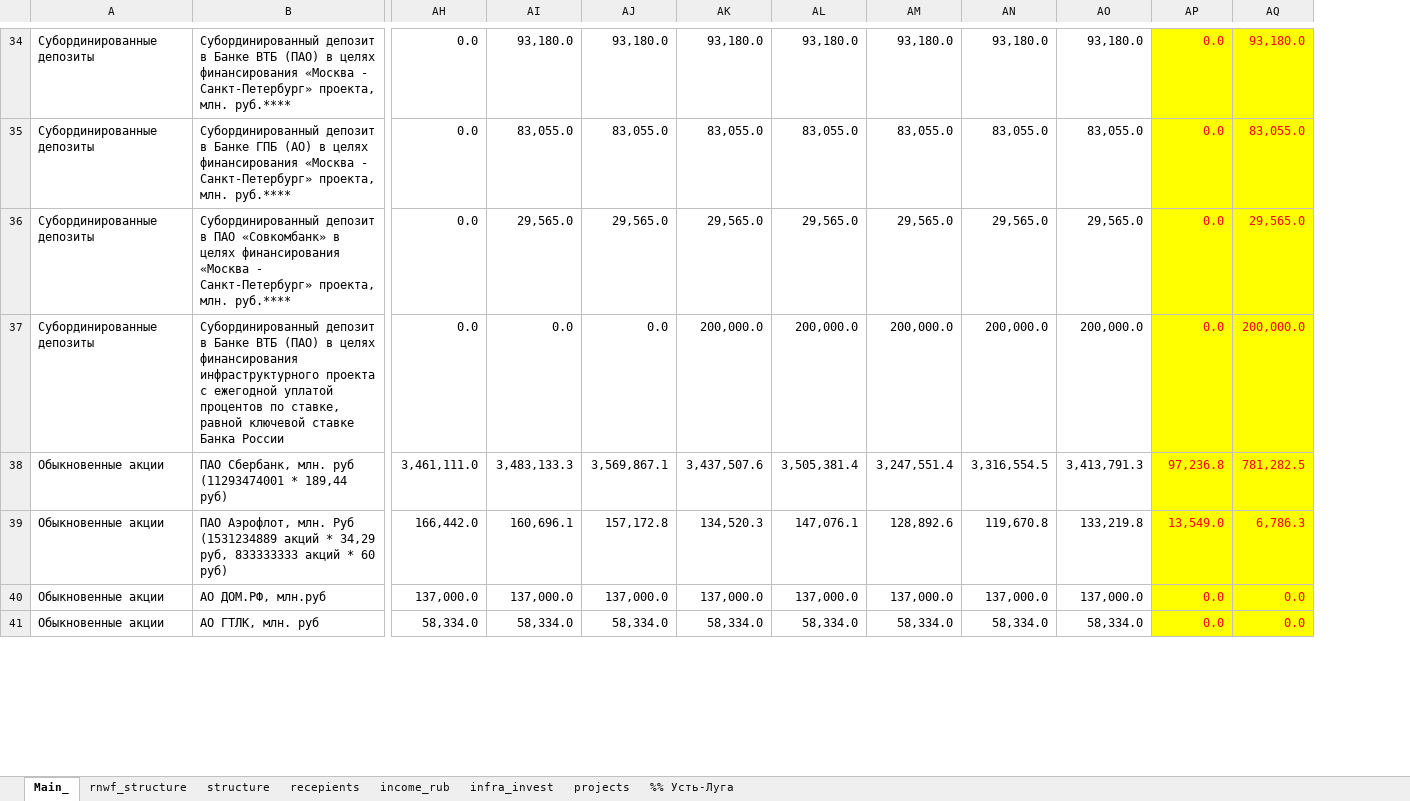
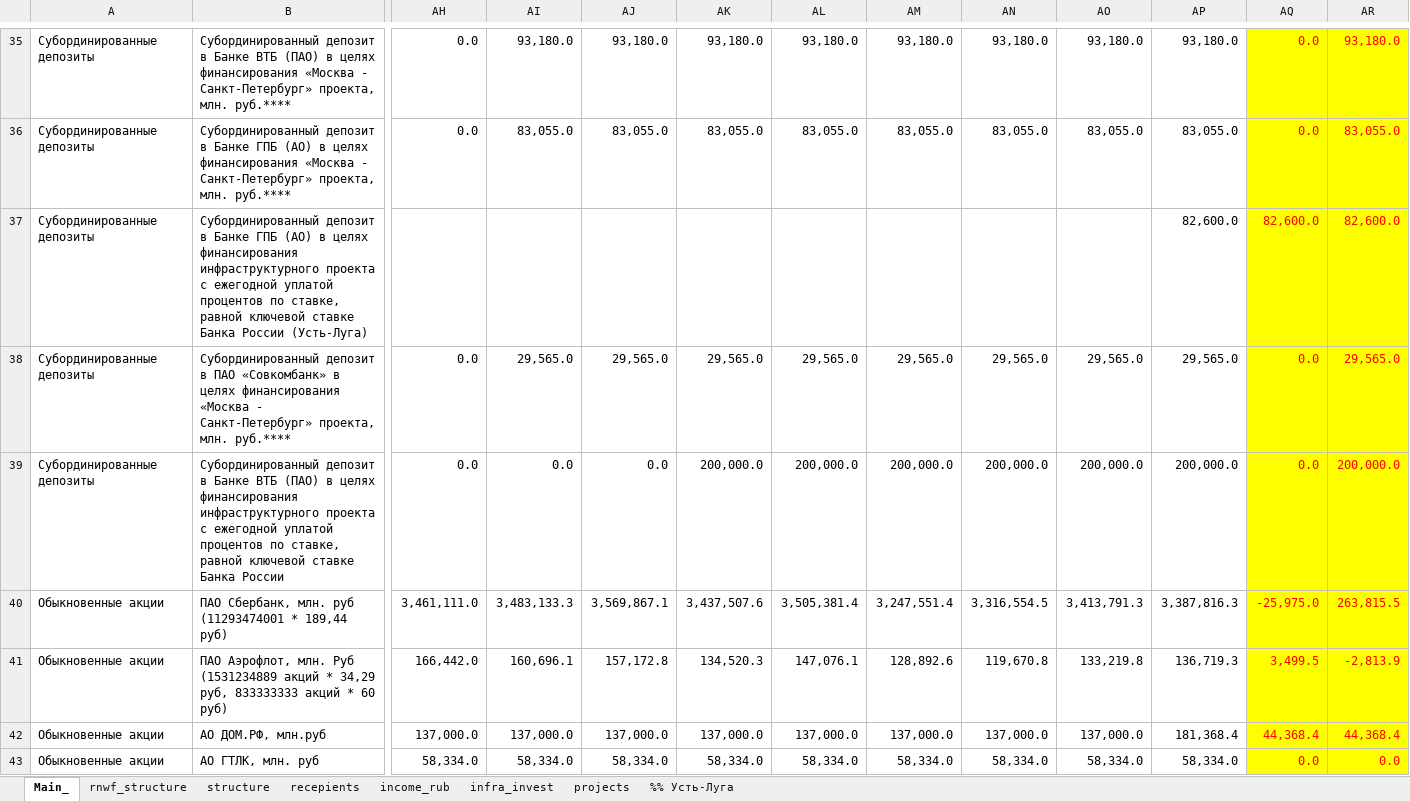
Before and after one commit to winterForestStump/RNWF, an Excel workbook: RNWF_structure_new.xlsx, sheet Main_, drawn as a sheet; only a part is shown, gaps mark what is left out; values as stored, in another font and other column widths than the file's, no borders; addresses are those after the commit; rows hold the shown columns only; the diff covers the shown part only; the diff names each change by its address in the sheet, - before the commit and + after, or states it on an @@ line.

```diff
--- a/RNWF_structure_new.xlsx (sheet Main_)
+++ b/RNWF_structure_new.xlsx (sheet Main_)
+column AP, rows 35-36: 93,180.0 | 83,055.0; rows 38-43: 29,565.0 | 200,000.0 | 3,387,816.3 | 136,719.3 | 181,368.4 | 58,334.0
+row 37: Субординированные депозиты | Субординированный депозит в Банке ГПБ (АО) в целях финансирования инфраструктурного проекта с ежегодной уплатой процентов по ставке, равной ключевой ставке Банка России (Усть-Луга) |  |  |  |  |  |  |  |  | 82,600.0 | 82,600.0 | 82,600.0
-AQ40: 97,236.8
+AQ40: -25,975.0
-AR40: 781,282.5
+AR40: 263,815.5
-AQ41: 13,549.0
+AQ41: 3,499.5
-AR41: 6,786.3
+AR41: -2,813.9
-AQ42: 0.0
+AQ42: 44,368.4
-AR42: 0.0
+AR42: 44,368.4
```
Also changed, not shown: 1 added row and 36 edited cells elsewhere in this sheet, sheet %% Усть-Луга, sheet infra_invest, sheet income_rub, sheet recepients, sheet structure, sheet rnwf_structure, formulas that keep their value, cbr_decissions/isin/isin_2024.xlsx, 46 other files.
